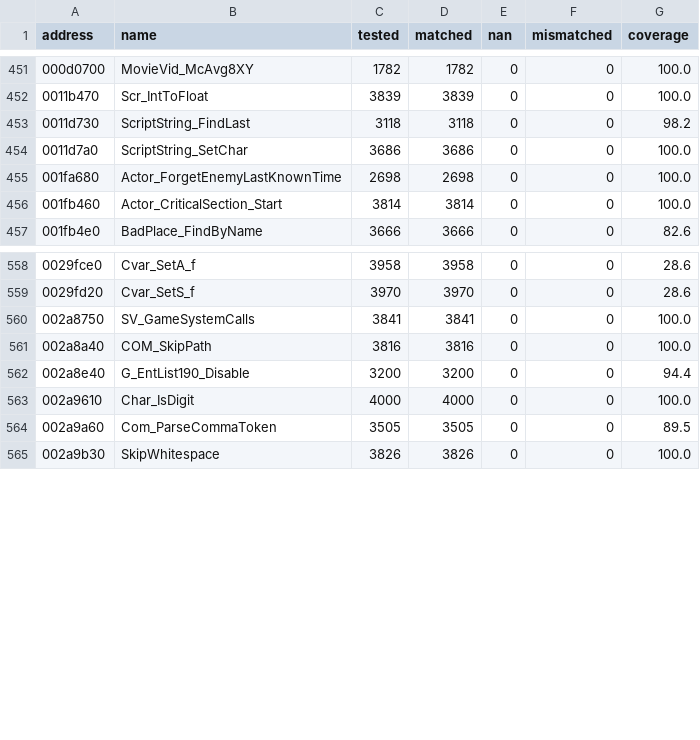
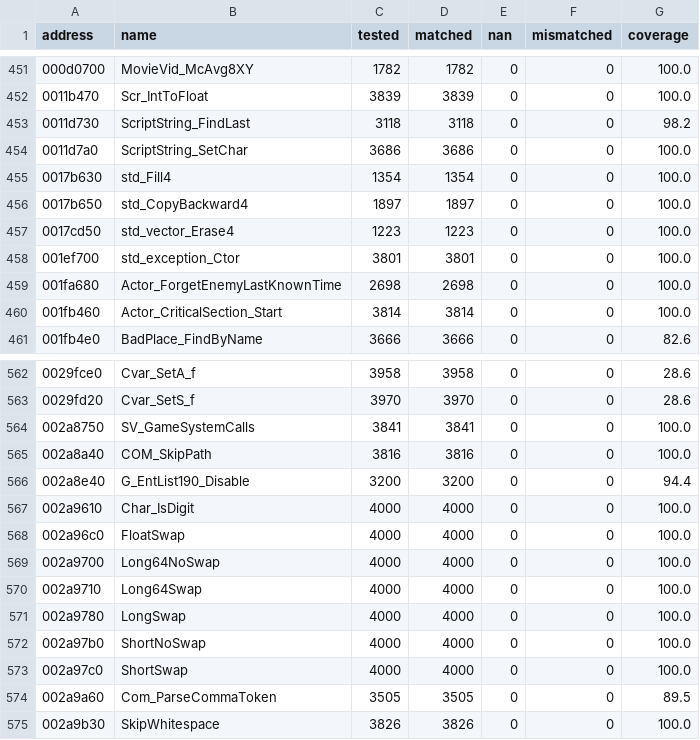
Before and after one commit to SmokeDoggy044/CoD2-BRO-Native-Loader, a CSV file: tools/data/offline.csv, drawn as a sheet; only a part is shown, gaps mark what is left out; the diff names each change by its address in the sheet, - before the commit and + after, or states it on an @@ line.

```diff
--- a/tools/data/offline.csv
+++ b/tools/data/offline.csv
+row 455: 0017b630 | std_Fill4 | 1354 | 1354 | 0 | 0 | 100.0
+row 456: 0017b650 | std_CopyBackward4 | 1897 | 1897 | 0 | 0 | 100.0
+row 457: 0017cd50 | std_vector_Erase4 | 1223 | 1223 | 0 | 0 | 100.0
+row 458: 001ef700 | std_exception_Ctor | 3801 | 3801 | 0 | 0 | 100.0
+row 568: 002a96c0 | FloatSwap | 4000 | 4000 | 0 | 0 | 100.0
+row 569: 002a9700 | Long64NoSwap | 4000 | 4000 | 0 | 0 | 100.0
+row 570: 002a9710 | Long64Swap | 4000 | 4000 | 0 | 0 | 100.0
+row 571: 002a9780 | LongSwap | 4000 | 4000 | 0 | 0 | 100.0
+row 572: 002a97b0 | ShortNoSwap | 4000 | 4000 | 0 | 0 | 100.0
+row 573: 002a97c0 | ShortSwap | 4000 | 4000 | 0 | 0 | 100.0
```
Also changed, not shown: tools/data/functions.csv, 5 other files.
